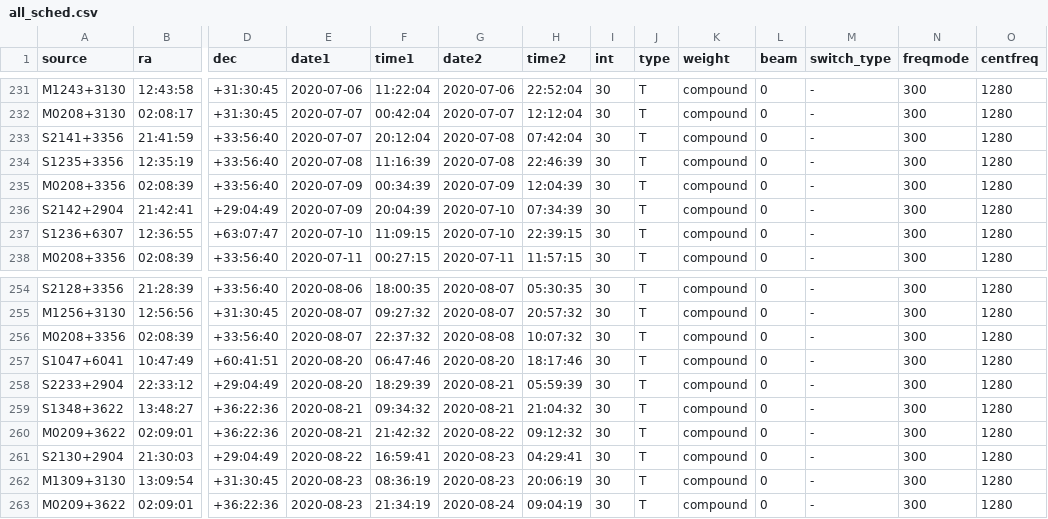
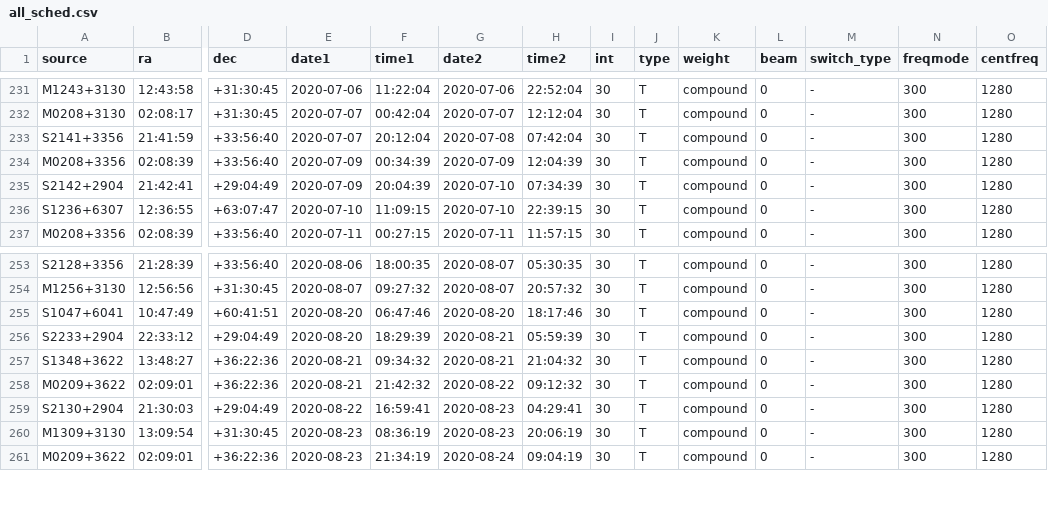
Before and after one commit to kmhess/apersched, a CSV file: ancillary_data/all_sched.csv, drawn as a sheet; only a part is shown, gaps mark what is left out; rows hold the shown columns only; the diff names each change by its address in the sheet, - before the commit and + after, or states it on an @@ line.

```diff
--- a/ancillary_data/all_sched.csv
+++ b/ancillary_data/all_sched.csv
-row 234: S1235+3356 | 12:35:19 | +33:56:40 | 2020-07-08 | 11:16:39 | 2020-07-08 | 22:46:39 | 30 | T | compound | 0 | - | 300 | 1280
-row 256: M0208+3356 | 02:08:39 | +33:56:40 | 2020-08-07 | 22:37:32 | 2020-08-08 | 10:07:32 | 30 | T | compound | 0 | - | 300 | 1280
```
Also changed, not shown: 1 other file.
